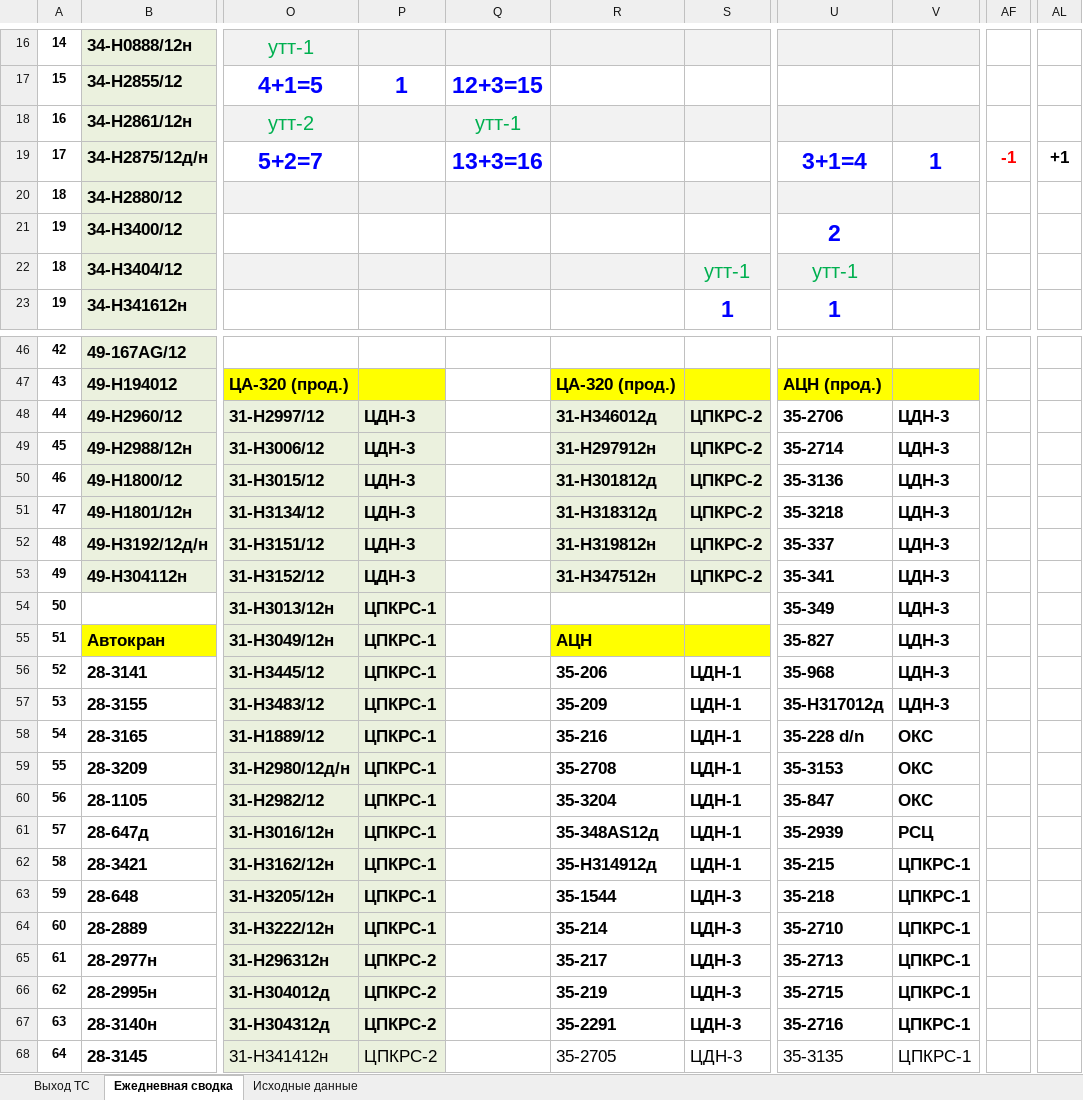
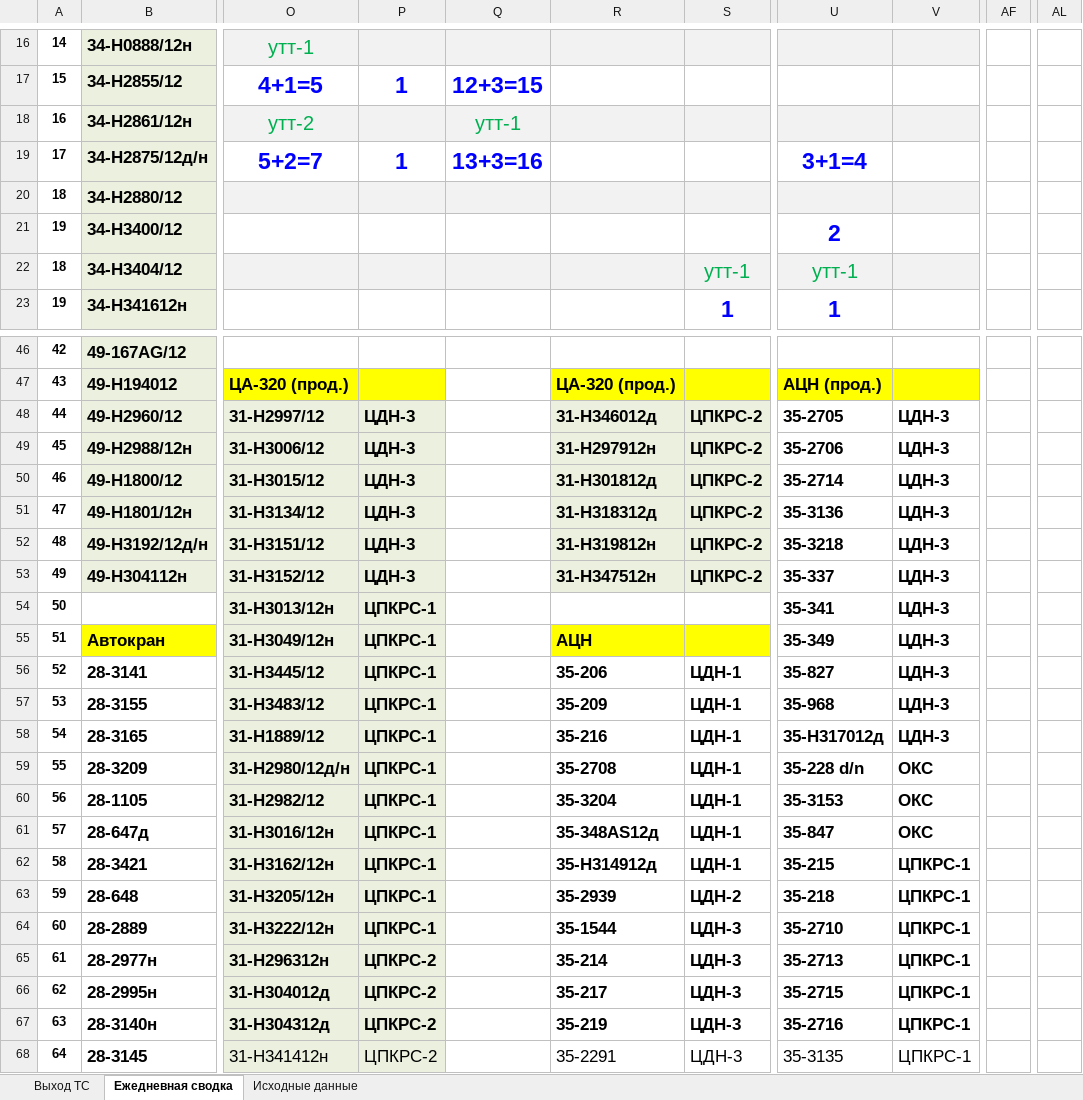
Before and after one commit to aura2889/summary, an Excel workbook: archive/2026-10-30/svod.xlsx, sheet Ежедневная сводка, drawn as a sheet; only a part is shown, gaps mark what is left out; values as stored, in another font and other column widths than the file's, no borders; the diff names each change by its address in the sheet, - before the commit and + after, or states it on an @@ line.

```diff
--- a/archive/2026-10-30/svod.xlsx (sheet Ежедневная сводка)
+++ b/archive/2026-10-30/svod.xlsx (sheet Ежедневная сводка)
-P19: (empty)
+P19: 1
-V19: 1
+V19: (empty)
-AF19: -1
+AF19: (empty)
-AL19: +1
+AL19: (empty)
-U48: 35-2706
+U48: 35-2705
-U49: 35-2714
+U49: 35-2706
-U50: 35-3136
+U50: 35-2714
-U51: 35-3218
+U51: 35-3136
-U52: 35-337
+U52: 35-3218
-U53: 35-341
+U53: 35-337
-U54: 35-349
+U54: 35-341
-U55: 35-827
+U55: 35-349
-U56: 35-968
+U56: 35-827
-U57: 35-H317012д
+U57: 35-968
-U58: 35-228 d/n
+U58: 35-H317012д
-V58: ОКС
+V58: ЦДН-3
-U59: 35-3153
+U59: 35-228 d/n
-U60: 35-847
+U60: 35-3153
-U61: 35-2939
+U61: 35-847
-V61: РСЦ
+V61: ОКС
-R63: 35-1544
+R63: 35-2939
-S63: ЦДН-3
+S63: ЦДН-2
-R64: 35-214
+R64: 35-1544
-R65: 35-217
+R65: 35-214
-R66: 35-219
+R66: 35-217
-R67: 35-2291
+R67: 35-219
-R68: 35-2705
+R68: 35-2291
```
Also changed, not shown: sheet Исходные данные, sheet Выход ТС, raw/BUS.xlsx, 10 other files.
